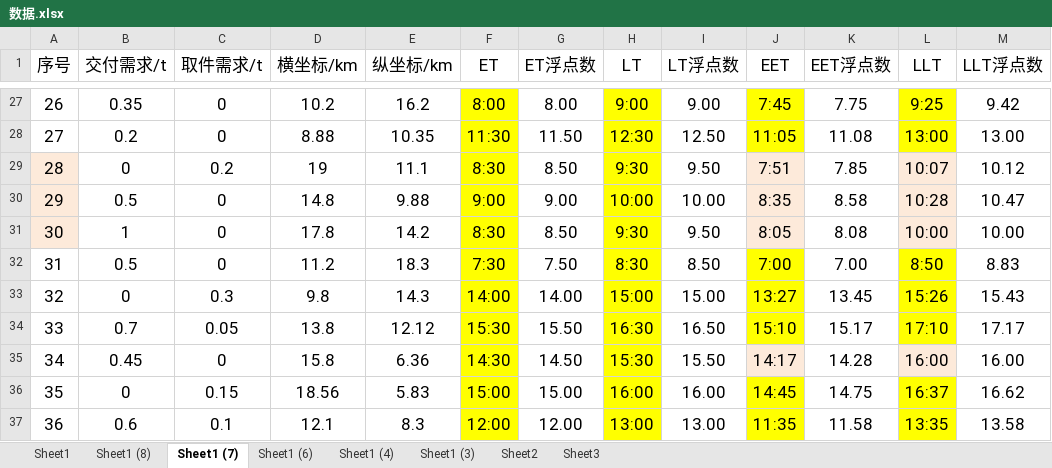
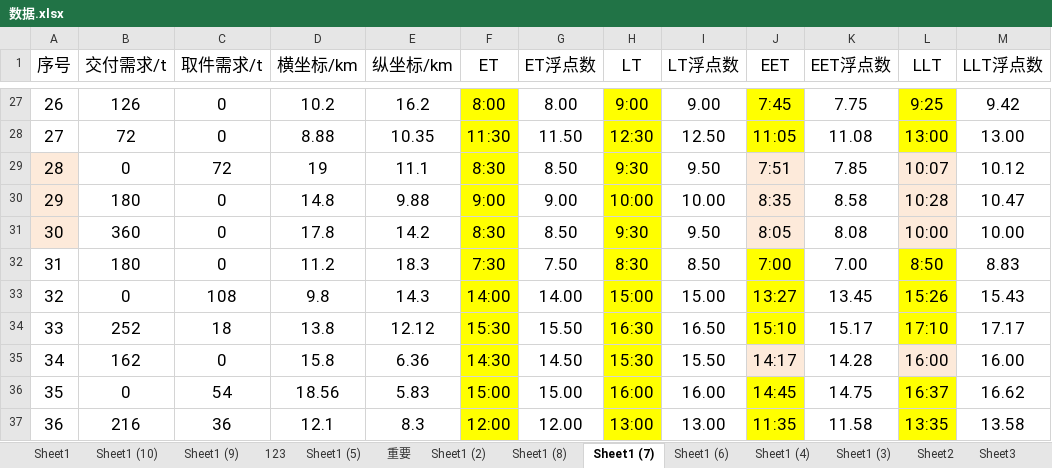
Before and after one commit to dynamicjssj/MDVRPTW, an Excel workbook: 数据.xlsx, sheet Sheet1 (7), drawn as a sheet; only a part is shown, gaps mark what is left out; values as stored, in another font and other column widths than the file's, no borders; the diff covers the shown part only; the diff names each change by its address in the sheet, - before the commit and + after, or states it on an @@ line.

```diff
--- a/数据.xlsx (sheet Sheet1 (7))
+++ b/数据.xlsx (sheet Sheet1 (7))
+sheet tab: Sheet1 (10)
+sheet tab: Sheet1 (9)
+sheet tab: 123
+sheet tab: Sheet1 (5)
+sheet tab: 重要
+sheet tab: Sheet1 (2)
-B27 (交付需求/t): 0.35
+B27 (交付需求/t): 126
-B28 (交付需求/t): 0.2
+B28 (交付需求/t): 72
-C29 (取件需求/t): 0.2
+C29 (取件需求/t): 72
-B30 (交付需求/t): 0.5
+B30 (交付需求/t): 180
-B31 (交付需求/t): 1
+B31 (交付需求/t): 360
-B32 (交付需求/t): 0.5
+B32 (交付需求/t): 180
-C33 (取件需求/t): 0.3
+C33 (取件需求/t): 108
-B34 (交付需求/t): 0.7
+B34 (交付需求/t): 252
-C34 (取件需求/t): 0.05
+C34 (取件需求/t): 18
-B35 (交付需求/t): 0.45
+B35 (交付需求/t): 162
-C36 (取件需求/t): 0.15
+C36 (取件需求/t): 54
-B37 (交付需求/t): 0.6
+B37 (交付需求/t): 216
-C37 (取件需求/t): 0.1
+C37 (取件需求/t): 36
```
Also changed, not shown: 35 edited cells elsewhere in this sheet, sheet Sheet1, formulas that keep their value, 7 other files.
